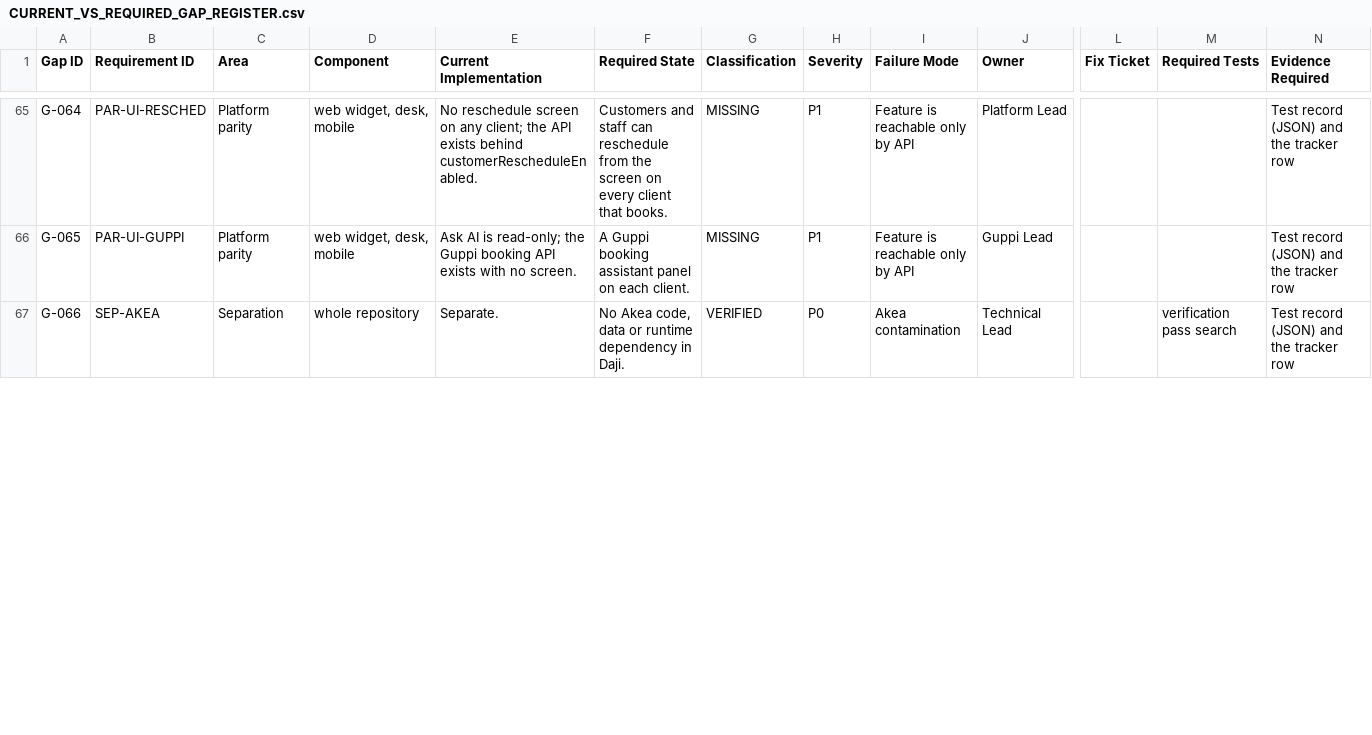
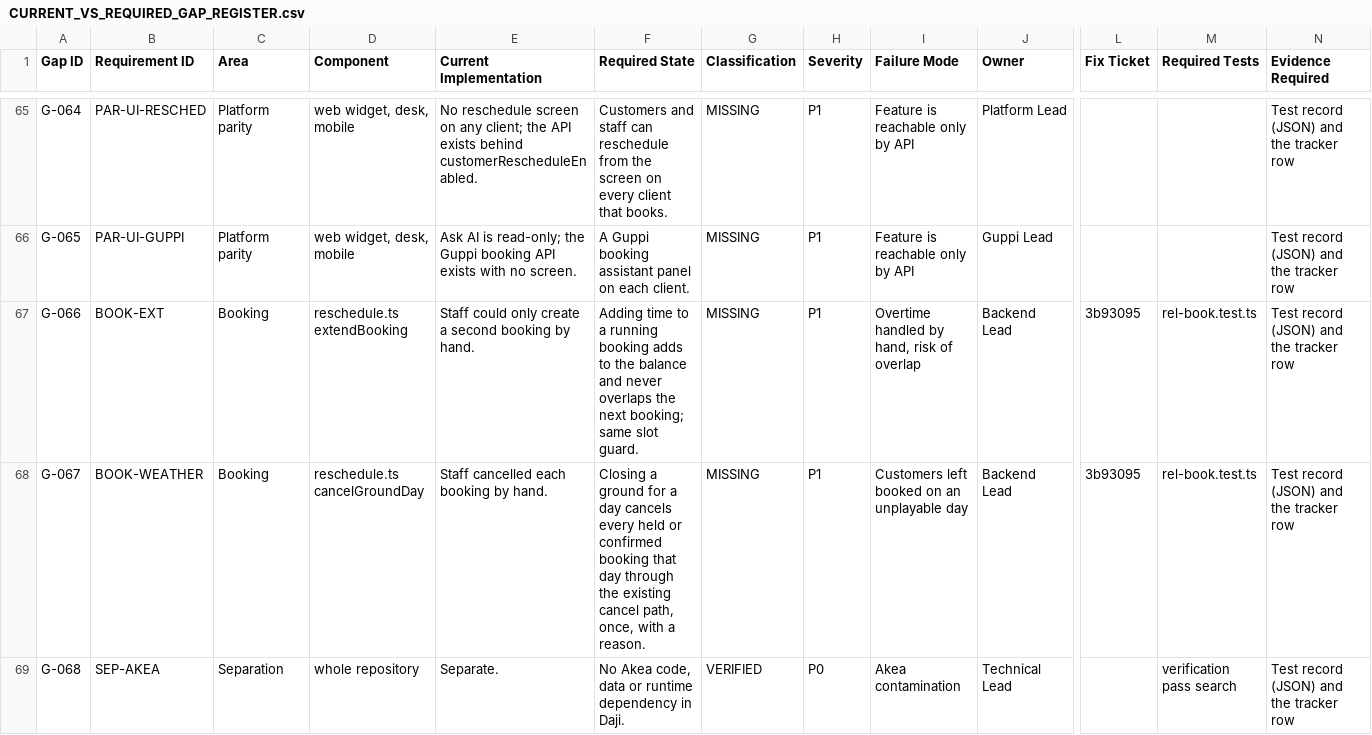
Before and after one commit to DajiOS/daji-cricket, a CSV file: docs/master-patch/CURRENT_VS_REQUIRED_GAP_REGISTER.csv, drawn as a sheet; only a part is shown, gaps mark what is left out; addresses are those after the commit; rows hold the shown columns only; the diff covers the shown part only; the diff names each change by its address in the sheet, - before the commit and + after, or states it on an @@ line.

```diff
--- a/docs/master-patch/CURRENT_VS_REQUIRED_GAP_REGISTER.csv
+++ b/docs/master-patch/CURRENT_VS_REQUIRED_GAP_REGISTER.csv
+row 67: G-066 | BOOK-EXT | Booking | reschedule.ts extendBooking | Staff could only create a second booking by hand. | Adding time to a running booking adds to the balance and never overlaps the next booking; same slot guard. | MISSING | P1 | Overtime handled by hand, risk of overlap | Backend Lead | 3b93095 | rel-book.test.ts | Test record (JSON) and the tracker row
+row 68: G-067 | BOOK-WEATHER | Booking | reschedule.ts cancelGroundDay | Staff cancelled each booking by hand. | Closing a ground for a day cancels every held or confirmed booking that day through the existing cancel path, once, with a reason. | MISSING | P1 | Customers left booked on an unplayable day | Backend Lead | 3b93095 | rel-book.test.ts | Test record (JSON) and the tracker row
-A69 (Gap ID): G-066
+A69 (Gap ID): G-068
```
Also changed, not shown: 6 edited cells elsewhere in this file, docs/master-patch/UNRESOLVED_DECISION_REGISTER.csv, 2 other files.
